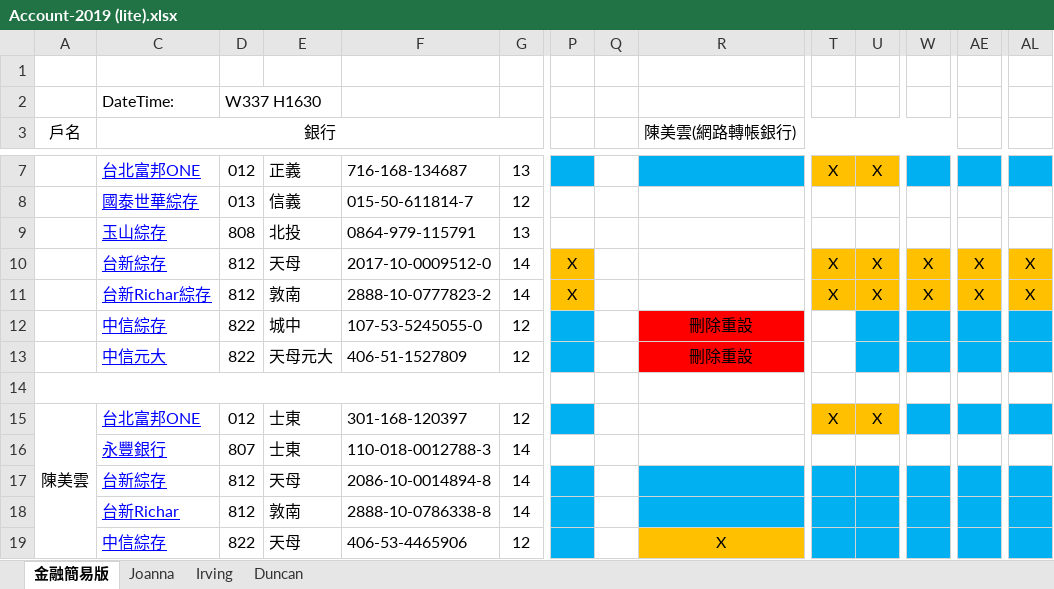
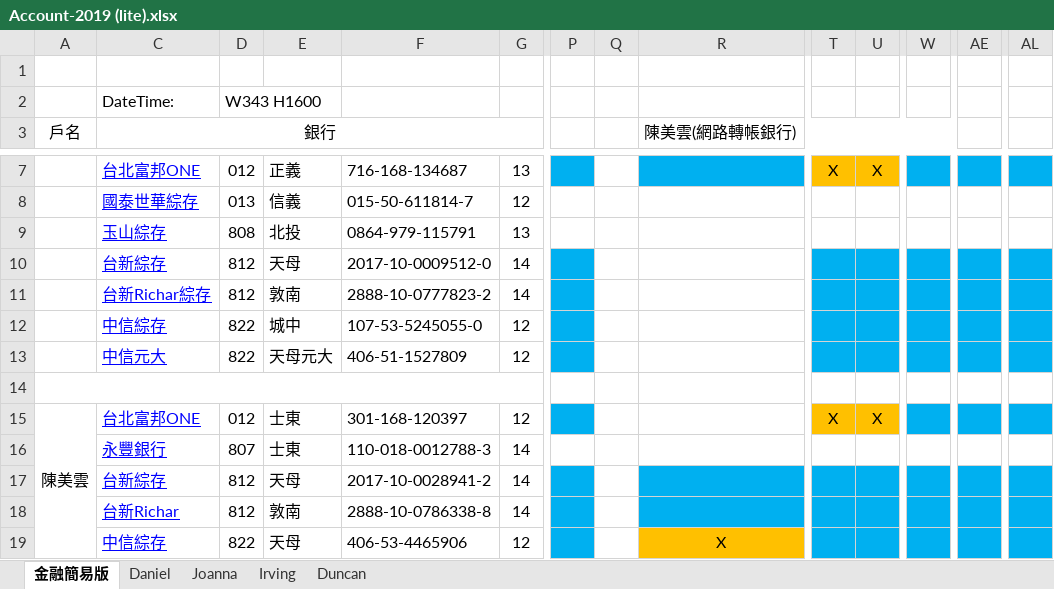
Before and after one commit to danielchtseng/Family, an Excel workbook: Account-2019 (lite).xlsx, sheet 金融簡易版, drawn as a sheet; only a part is shown, gaps mark what is left out; values as stored, in another font and other column widths than the file's, no borders; removed rows and columns are numbered as before the commit, all else as after; rows hold the shown columns only; the diff names each change by its address in the sheet, - before the commit and + after, or states it on an @@ line.

```diff
--- a/Account-2019 (lite).xlsx (sheet 金融簡易版)
+++ b/Account-2019 (lite).xlsx (sheet 金融簡易版)
+sheet tab: Daniel
-D2: W337 H1630
+D2: W343 H1600
-row 10:  | 台新綜存 | 812 | 天母 | 2017-10-0009512-0 | 14 | X |  |  | X | X | X | X | X
-row 11:  | 台新Richar綜存 | 812 | 敦南 | 2888-10-0777823-2 | 14 | X |  |  | X | X | X | X | X
+row 10:  | 台新綜存 | 812 | 天母 | 2017-10-0009512-0 | 14
+row 11:  | 台新Richar綜存 | 812 | 敦南 | 2888-10-0777823-2 | 14
-R12:R13: 刪除重設
+R12:R13: (empty)
-R12:R13 fill: #FF0000
+R12:R13 fill: none
-T12:T13 fill: none
+T12:T13 fill: #00B0F0
-F17: 2086-10-0014894-8
+F17: 2017-10-0028941-2
```
Also changed, not shown: Account-2019.xlsx.
